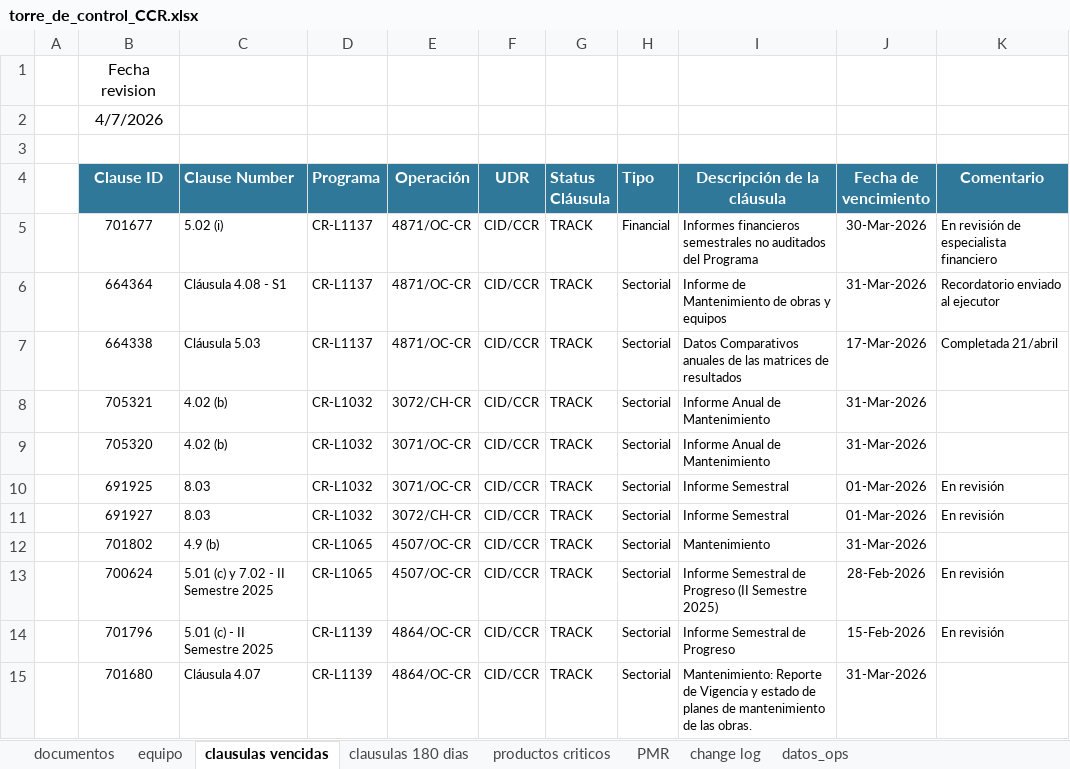
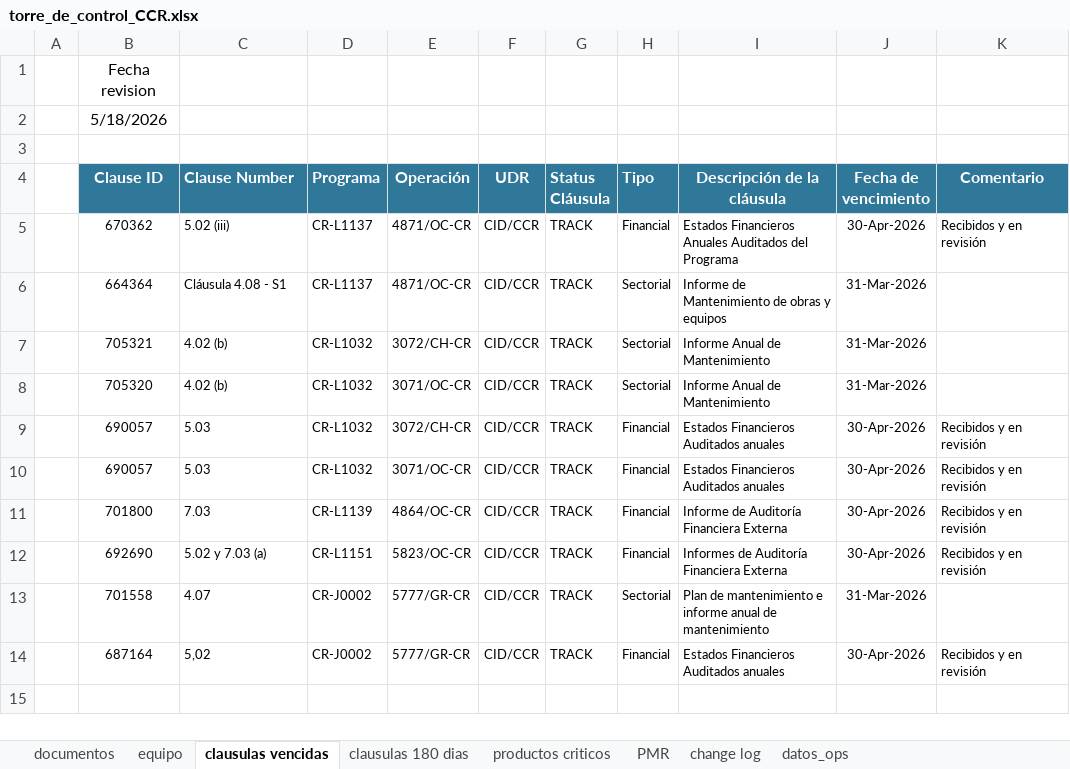
Before and after one commit to aborbonm/torre-control-ccr, an Excel workbook: torre_de_control_CCR.xlsx, sheet clausulas vencidas, drawn as a sheet; values as stored, in another font and other column widths than the file's, no borders; removed rows and columns are numbered as before the commit, all else as after; the diff names each change by its address in the sheet, - before the commit and + after, or states it on an @@ line.

```diff
--- a/torre_de_control_CCR.xlsx (sheet clausulas vencidas)
+++ b/torre_de_control_CCR.xlsx (sheet clausulas vencidas)
-B2 (Clause ID): 4/7/2026
+B2 (Clause ID): 5/18/2026
-B5 (Clause ID): 701677
+B5 (Clause ID): 670362
-C5 (Clause Number): 5.02 (i)
+C5 (Clause Number): 5.02 (iii)
-I5 (Descripción de la cláusula): Informes financieros semestrales no auditados del Programa
+I5 (Descripción de la cláusula): Estados Financieros Anuales Auditados del Programa
-J5 (Fecha de vencimiento): 30-Mar-2026
+J5 (Fecha de vencimiento): 30-Apr-2026
-K5 (Comentario): En revisión de especialista financiero
+K5 (Comentario): Recibidos y en revisión
-K6 (Comentario): Recordatorio enviado al ejecutor
+K6 (Comentario): (empty)
-row 7:  | 664338 | Cláusula 5.03 | CR-L1137 | 4871/OC-CR | CID/CCR | TRACK | Sectorial | Datos Comparativos anuales de las matrices de resultados | 17-Mar-2026 | Completada 21/abril
-row 10:  | 691925 | 8.03 | CR-L1032 | 3071/OC-CR | CID/CCR | TRACK | Sectorial | Informe Semestral | 01-Mar-2026 | En revisión
-row 11:  | 691927 | 8.03 | CR-L1032 | 3072/CH-CR | CID/CCR | TRACK | Sectorial | Informe Semestral | 01-Mar-2026 | En revisión
-row 12:  | 701802 | 4.9 (b) | CR-L1065 | 4507/OC-CR | CID/CCR | TRACK | Sectorial | Mantenimiento | 31-Mar-2026
-row 13:  | 700624 | 5.01 (c) y 7.02 - II Semestre 2025 | CR-L1065 | 4507/OC-CR | CID/CCR | TRACK | Sectorial | Informe Semestral de Progreso (II Semestre 2025) | 28-Feb-2026 | En revisión
-row 14:  | 701796 | 5.01 (c) - II Semestre 2025 | CR-L1139 | 4864/OC-CR | CID/CCR | TRACK | Sectorial | Informe Semestral de Progreso | 15-Feb-2026 | En revisión
+row 9:  | 690057 | 5.03 | CR-L1032 | 3072/CH-CR | CID/CCR | TRACK | Financial | Estados Financieros Auditados anuales | 30-Apr-2026 | Recibidos y en revisión
+row 10:  | 690057 | 5.03 | CR-L1032 | 3071/OC-CR | CID/CCR | TRACK | Financial | Estados Financieros Auditados anuales | 30-Apr-2026 | Recibidos y en revisión
+row 11:  | 701800 | 7.03 | CR-L1139 | 4864/OC-CR | CID/CCR | TRACK | Financial | Informe de Auditoría Financiera Externa | 30-Apr-2026 | Recibidos y en revisión
+row 12:  | 692690 | 5.02 y 7.03 (a) | CR-L1151 | 5823/OC-CR | CID/CCR | TRACK | Financial | Informes de Auditoría Financiera Externa | 30-Apr-2026 | Recibidos y en revisión
-B13 (Clause ID): 701680
+B13 (Clause ID): 701558
-C13 (Clause Number): Cláusula 4.07
+C13 (Clause Number): 4.07
-D13 (Programa): CR-L1139
+D13 (Programa): CR-J0002
-E13 (Operación): 4864/OC-CR
+E13 (Operación): 5777/GR-CR
-I13 (Descripción de la cláusula): Mantenimiento: Reporte de Vigencia y estado de planes de mantenimiento de las obras.
+I13 (Descripción de la cláusula): Plan de mantenimiento e informe anual de mantenimiento
+row 14:  | 687164 | 5,02 | CR-J0002 | 5777/GR-CR | CID/CCR | TRACK | Financial | Estados Financieros Auditados anuales | 30-Apr-2026 | Recibidos y en revisión
```
Also changed, not shown: sheet clausulas 180 dias, sheet datos_ops, charts or pictures.
